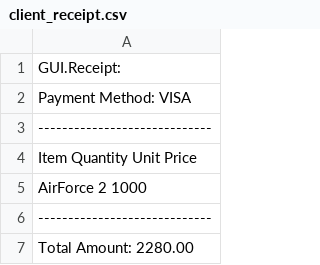
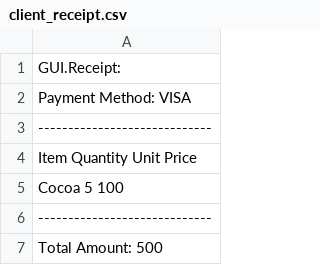
Before and after one commit to Java-F23/PoS, a CSV file: client_receipt.csv, drawn as a sheet.

Commit message:
Adjusted duplicate product IDs check + added controllers for all buttons and tables

```diff
--- a/client_receipt.csv
+++ b/client_receipt.csv
@@ -4,4 +4,4 @@ Payment Method: VISA
 Item                Quantity       Unit Price
-AirForce            2              1000
+Cocoa               5              100
 -----------------------------
-Total Amount:       2280.00
+Total Amount:       500
```
Also changed, not shown: 9 other files.
